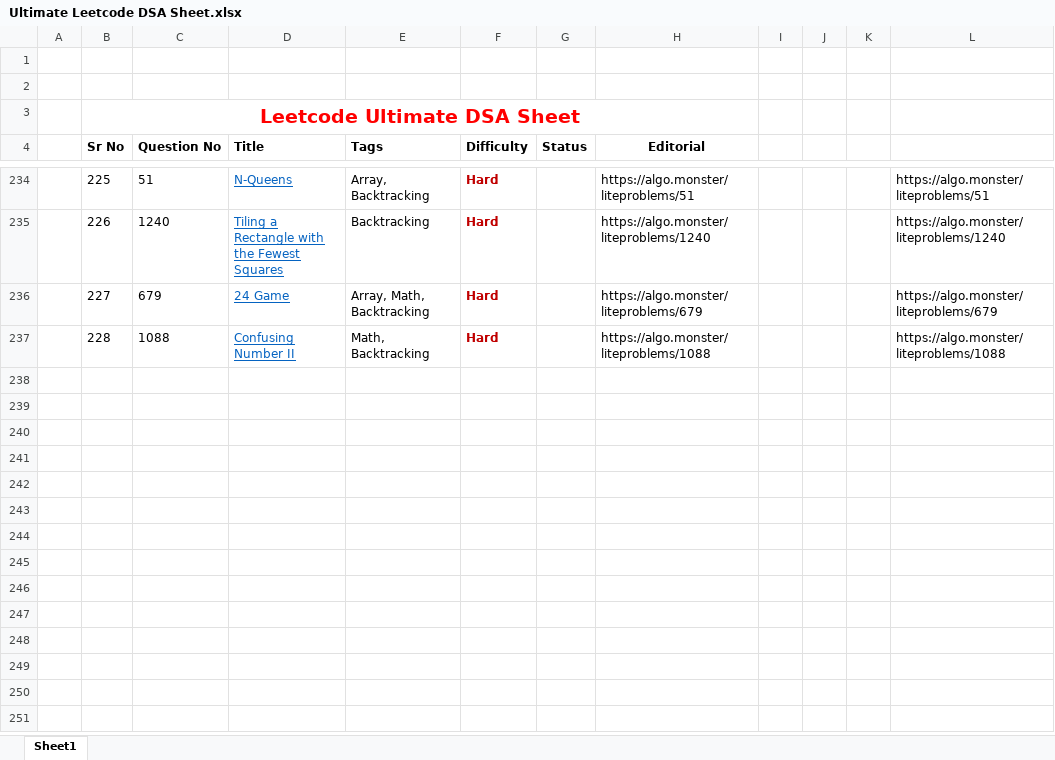
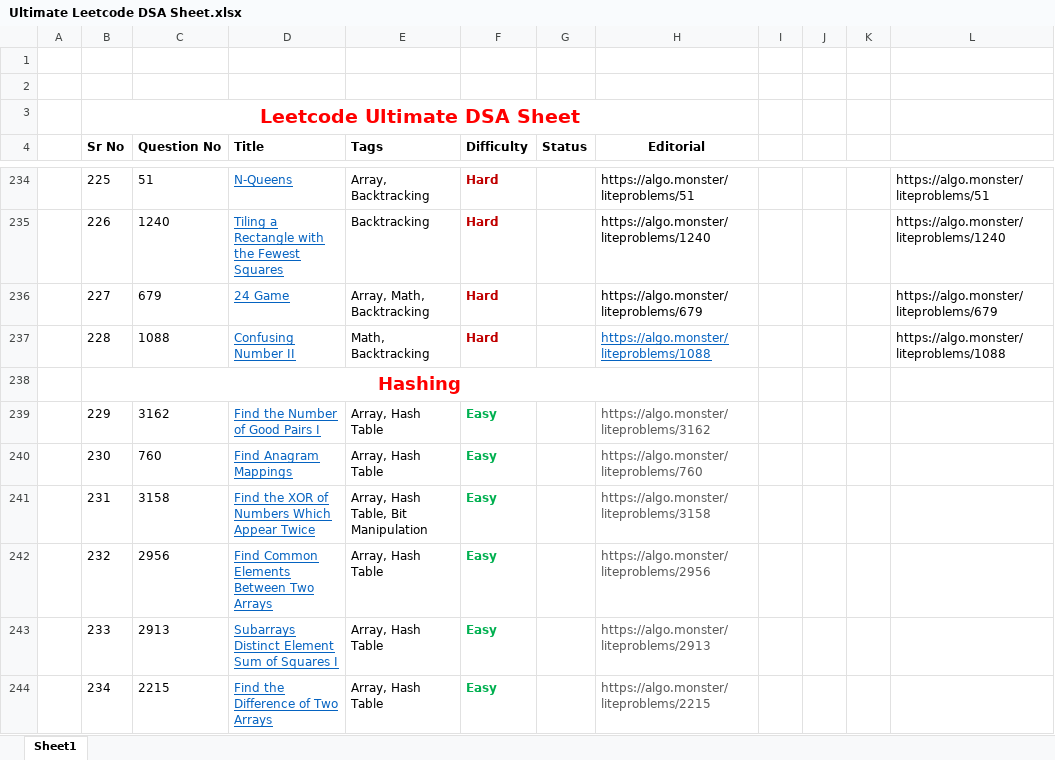
Before and after one commit to darshanK72/Java-DSA, an Excel workbook: Ultimate Leetcode DSA Sheet.xlsx, sheet Sheet1, drawn as a sheet; only a part is shown, gaps mark what is left out; values as stored, in another font and other column widths than the file's, no borders; the diff covers the shown part only; the diff names each change by its address in the sheet, - before the commit and + after, or states it on an @@ line.

Commit message:
recap some questions

```diff
--- a/Ultimate Leetcode DSA Sheet.xlsx (sheet Sheet1)
+++ b/Ultimate Leetcode DSA Sheet.xlsx (sheet Sheet1)
@@ H237 underline: off → on, text colour: black → #0563C1 @@
+row 238:  | Hashing
+row 239:  | 229 | 3162 | Find the Number of Good Pairs I | Array, Hash Table | Easy |  | https://algo.monster/liteproblems/3162
+row 240:  | 230 | 760 | Find Anagram Mappings | Array, Hash Table | Easy |  | https://algo.monster/liteproblems/760
+row 241:  | 231 | 3158 | Find the XOR of Numbers Which Appear Twice | Array, Hash Table, Bit Manipulation | Easy |  | https://algo.monster/liteproblems/3158
+row 242:  | 232 | 2956 | Find Common Elements Between Two Arrays | Array, Hash Table | Easy |  | https://algo.monster/liteproblems/2956
+row 243:  | 233 | 2913 | Subarrays Distinct Element Sum of Squares I | Array, Hash Table | Easy |  | https://algo.monster/liteproblems/2913
+row 244:  | 234 | 2215 | Find the Difference of Two Arrays | Array, Hash Table | Easy |  | https://algo.monster/liteproblems/2215
```
Also changed, not shown: 50 added rows elsewhere in this sheet, 22 other files.
